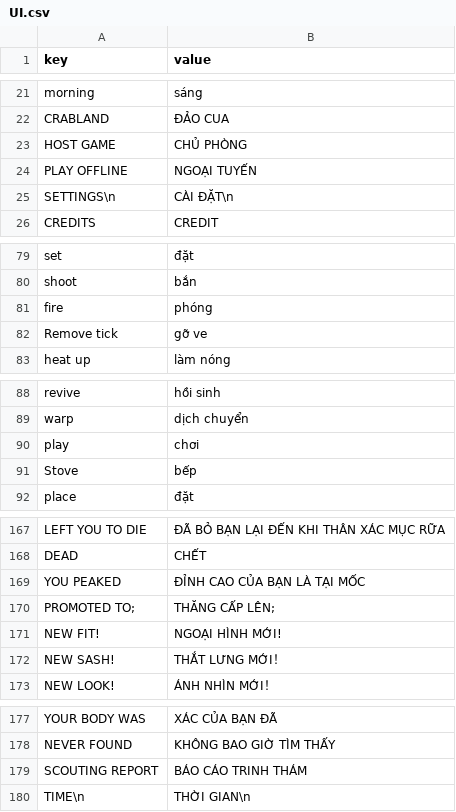
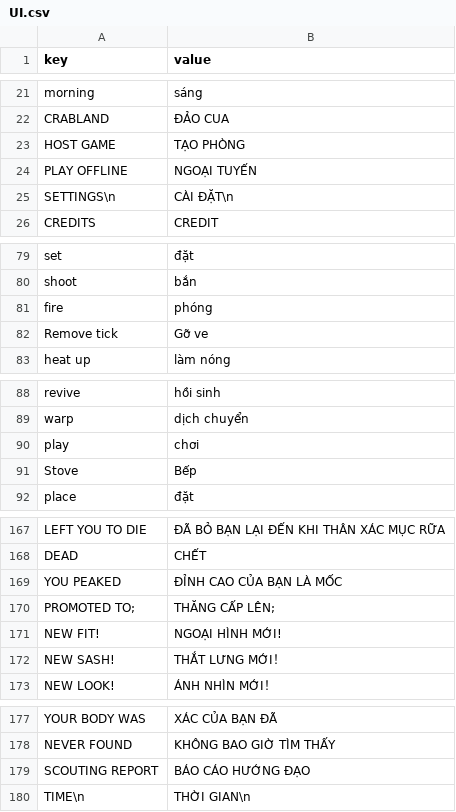
Before and after one commit to KNNFx/PEAK-vi-Translation, a CSV file: vi/csv/UI.csv, drawn as a sheet; only a part is shown, gaps mark what is left out.

```diff
--- a/vi/csv/UI.csv
+++ b/vi/csv/UI.csv
@@ -22,3 +22,3 @@ morning,sáng
 CRABLAND,ĐẢO CUA
-HOST GAME,CHỦ PHÒNG
+HOST GAME,TẠO PHÒNG
 PLAY OFFLINE,NGOẠI TUYẾN
@@ -81,3 +81,3 @@ shoot,bắn
 fire,phóng
-Remove tick,gỡ ve
+Remove tick,Gỡ ve
 heat up,làm nóng
@@ -90,3 +90,3 @@ warp,dịch chuyển
 play,chơi
-Stove,bếp
+Stove,Bếp
 place,đặt
@@ -168,3 +168,3 @@ LEFT YOU TO DIE, ĐÃ BỎ BẠN LẠI ĐẾN KHI THÂN XÁC MỤC RỮA
 DEAD,CHẾT
-YOU PEAKED, ĐỈNH CAO CỦA BẠN LÀ TẠI MỐC
+YOU PEAKED, ĐỈNH CAO CỦA BẠN LÀ MỐC
 PROMOTED TO;, THĂNG CẤP LÊN;
@@ -178,3 +178,3 @@ YOUR BODY WAS, XÁC CỦA BẠN ĐÃ
 NEVER FOUND, KHÔNG BAO GIỜ TÌM THẤY
-SCOUTING REPORT, BÁO CÁO TRINH THÁM
+SCOUTING REPORT, BÁO CÁO HƯỚNG ĐẠO
 TIME\n, THỜI GIAN\n
```
Also changed, not shown: vi/csv/Book.csv, vi/csv/Item.csv, 1 other file.
